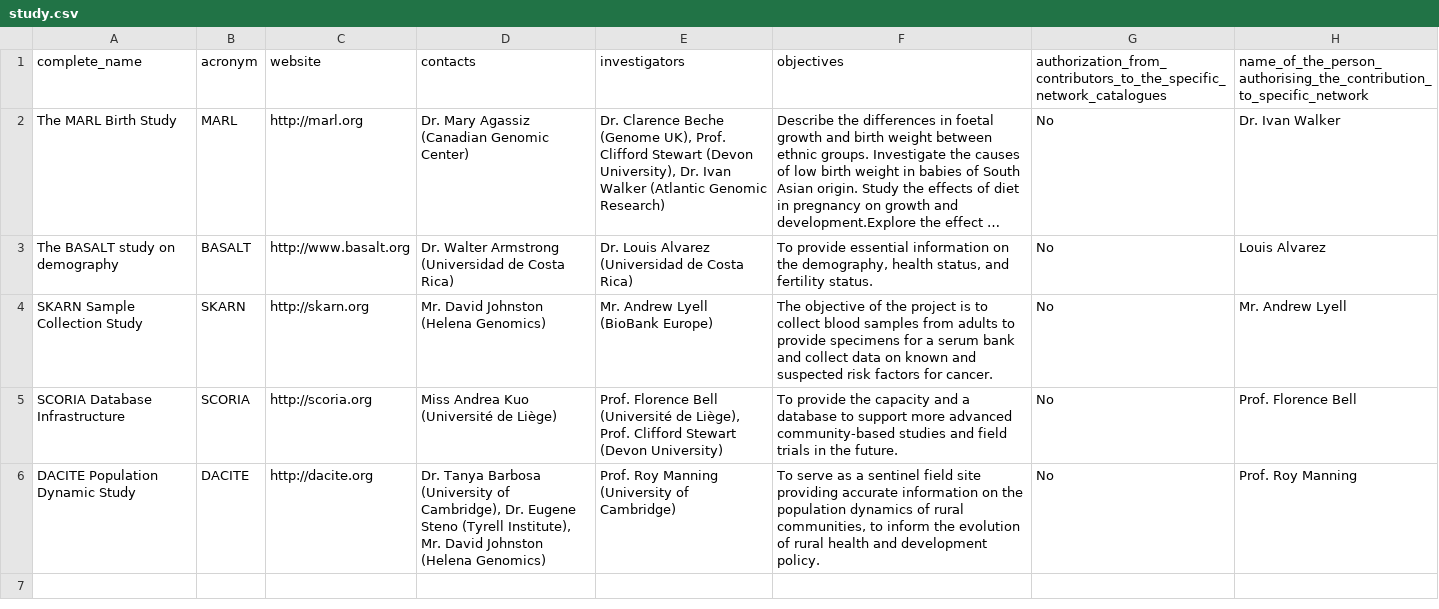
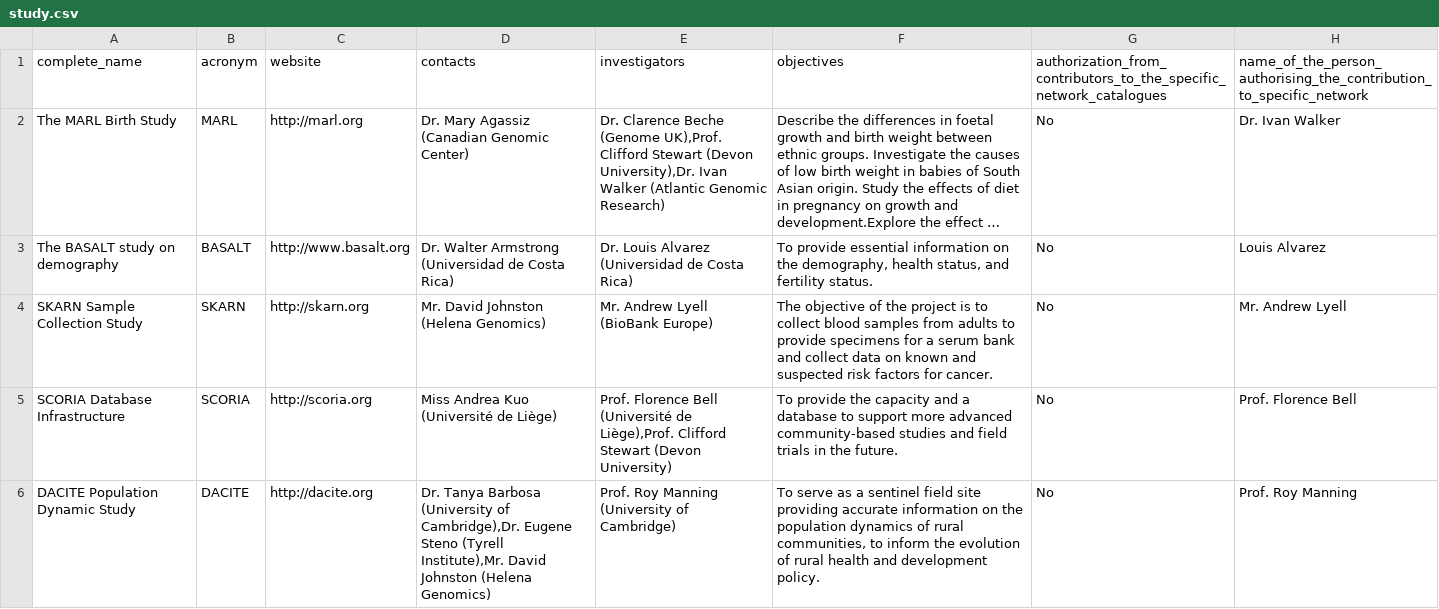
Before and after one commit to obiba/mica, a CSV file: src/main/drupal/profiles/mica_demo/data/feeds/study.csv, drawn as a sheet; only a part is shown; long unchanged cells end in …; the diff names each change by its address in the sheet, - before the commit and + after, or states it on an @@ line.

Commit message:
Fix contacts & study export Remove languages from study Features

```diff
--- a/src/main/drupal/profiles/mica_demo/data/feeds/study.csv
+++ b/src/main/drupal/profiles/mica_demo/data/feeds/study.csv
-E2 (investigators): …Beche (Genome UK), Prof. Clifford Stewart (Devon University), Dr. Ivan Walker…
+E2 (investigators): …Beche (Genome UK),Prof. Clifford Stewart (Devon University),Dr. Ivan Walker…
-E5 (investigators): …(Université de Liège), Prof. Clifford Stewart…
+E5 (investigators): …(Université de Liège),Prof. Clifford Stewart…
-D6 (contacts): …(University of Cambridge), Dr. Eugene Steno (Tyrell Institute), Mr. David Johnston…
+D6 (contacts): …(University of Cambridge),Dr. Eugene Steno (Tyrell Institute),Mr. David Johnston…
```
Also changed, not shown: src/main/drupal/profiles/mica_demo/data/feeds/contact.csv, 3 other files.
